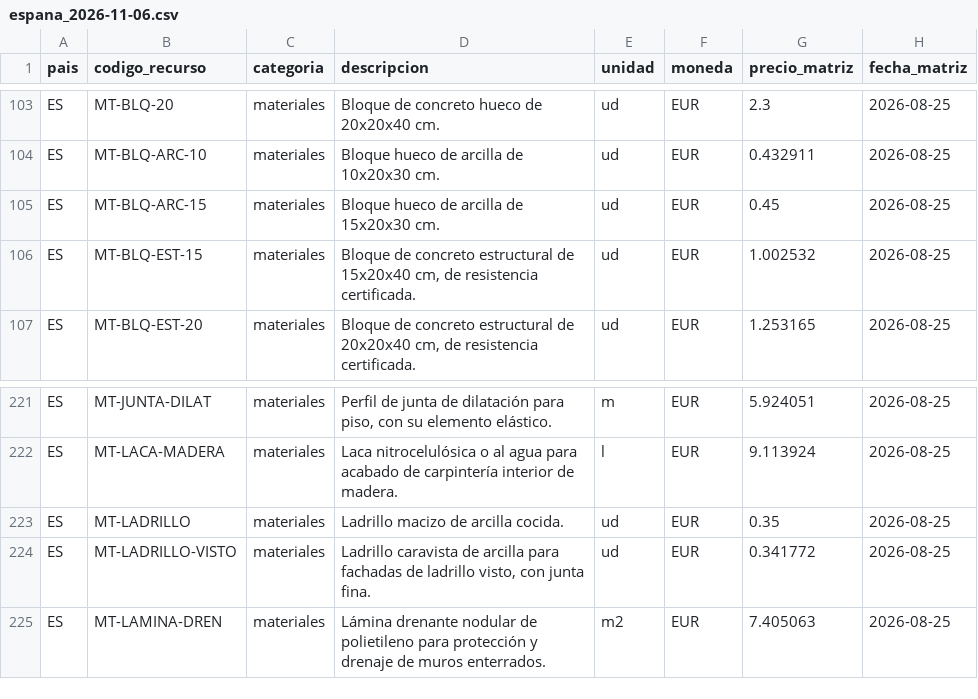
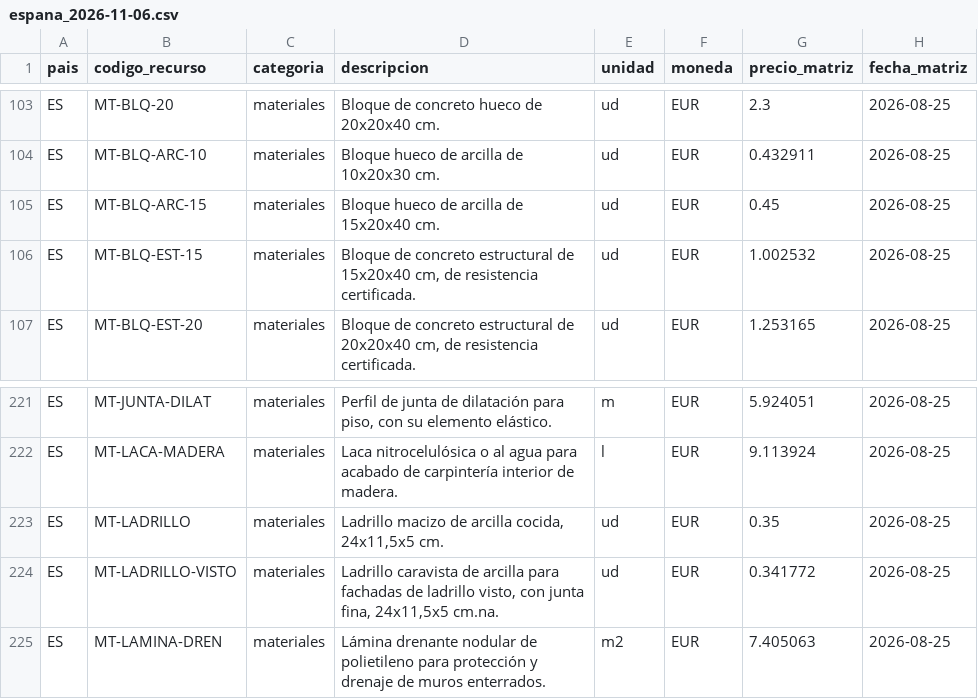
Before and after one commit to gtrespana-bit/generador-comercial, a CSV file: docs/auditoria_precios/espana_2026-11-06.csv, drawn as a sheet; only a part is shown, gaps mark what is left out; the diff names each change by its address in the sheet, - before the commit and + after, or states it on an @@ line.

Commit message:
Tabique/bloque: medidas en recursos de tabique
- MT-LADRILLO: añadir 24x11,5x5 cm (UNE-EN 771-1, estándar España)
- MT-LADRILLO-VISTO: añadir 24x11,5x5 cm
- MT-BLQ-ARC-15: corregir descripción 15x20x30 -> 15x20x40 cm (coincide con fuente)

Regeneración completa: matriz 388 (43+345), registro 53 conf/335 rev, ES.json 2016 partidas, SQL 388 filas sin ejecutar.

Co-authored-by: arena-agent <297053741+arena-agent@users.noreply.github.com>

```diff
--- a/docs/auditoria_precios/espana_2026-11-06.csv
+++ b/docs/auditoria_precios/espana_2026-11-06.csv
-D105 (descripcion): Bloque hueco de arcilla de 15x20x30 cm.
+D105 (descripcion): Bloque hueco de arcilla de 15x20x40 cm.
-D223 (descripcion): Ladrillo macizo de arcilla cocida.
+D223 (descripcion): Ladrillo macizo de arcilla cocida, 24x11,5x5 cm.
-D224 (descripcion): …con junta fina.
+D224 (descripcion): …con junta fina, 24x11,5x5 cm.na.
```
Also changed, not shown: basedatos_partidas/salida/precios_recursos_espana.csv, docs/auditoria_precios/espana_inventario_integral_2026-11-07.csv, 1 other file.
